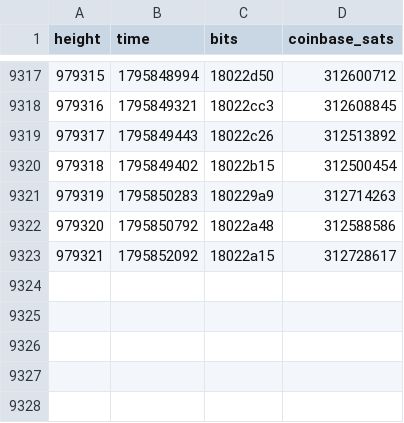
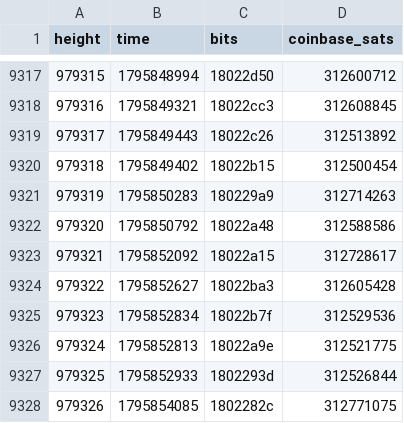
Before and after one commit to bch-gareth/jevons, a CSV file: blocks/0970000.csv, drawn as a sheet; only a part is shown, gaps mark what is left out.

```diff
--- a/blocks/0970000.csv
+++ b/blocks/0970000.csv
@@ -9323 +9323,6 @@ height,time,bits,coinbase_sats
 979321,1795852092,18022a15,312728617
+979322,1795852627,18022ba3,312605428
+979323,1795852834,18022b7f,312529536
+979324,1795852813,18022a9e,312521775
+979325,1795852933,1802293d,312526844
+979326,1795854085,1802282c,312771075
```
Also changed, not shown: bchusd_daily.csv, 2 other files.
